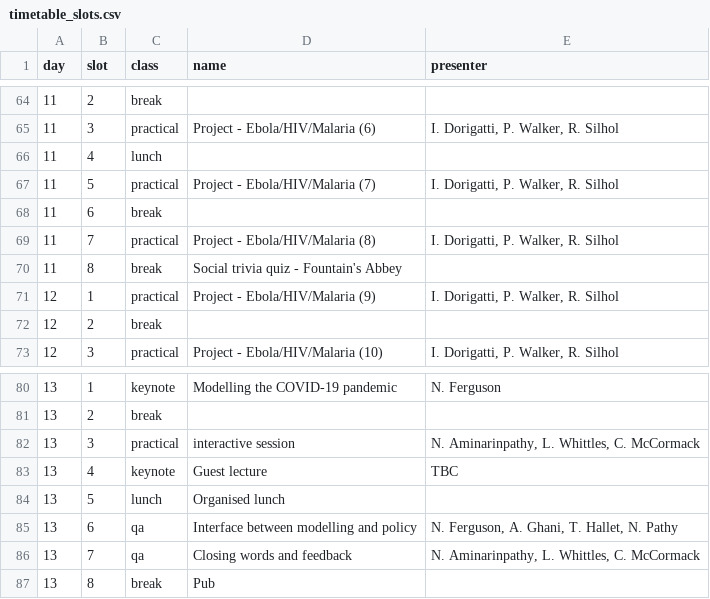
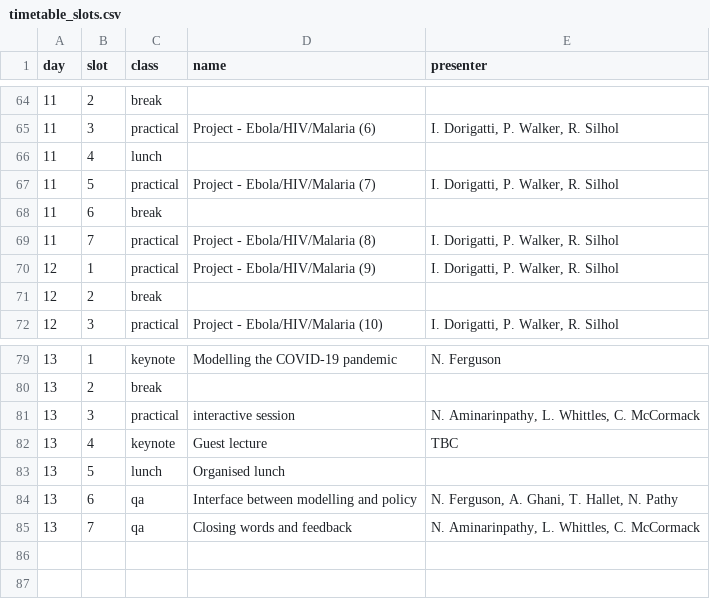
Before and after one commit to mrc-ide/short-course-website, a CSV file: data/timetable_slots.csv, drawn as a sheet; only a part is shown, gaps mark what is left out.

Commit message:
update timetable

```diff
--- a/data/timetable_slots.csv
+++ b/data/timetable_slots.csv
@@ -69,3 +69,2 @@ day,slot,class,name,presenter
 11,7,practical,Project - Ebola/HIV/Malaria (8),"I. Dorigatti, P. Walker, R. Silhol"
-11,8,break,Social trivia quiz - Fountain's Abbey,
 12,1,practical,Project - Ebola/HIV/Malaria (9),"I. Dorigatti, P. Walker, R. Silhol"
@@ -86,2 +85 @@ day,slot,class,name,presenter
 13,7,qa,Closing words and feedback,"N. Aminarinpathy, L. Whittles, C. McCormack"
-13,8,break,Pub,
```
Also changed, not shown: data/timetable_days.csv.
